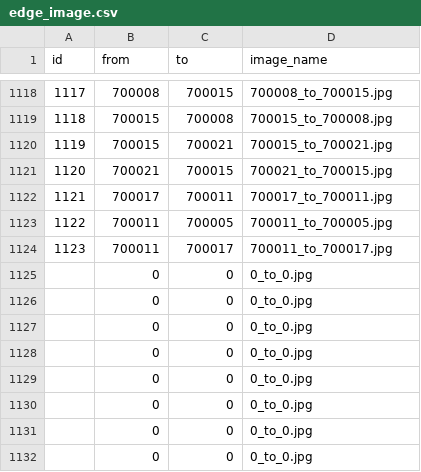
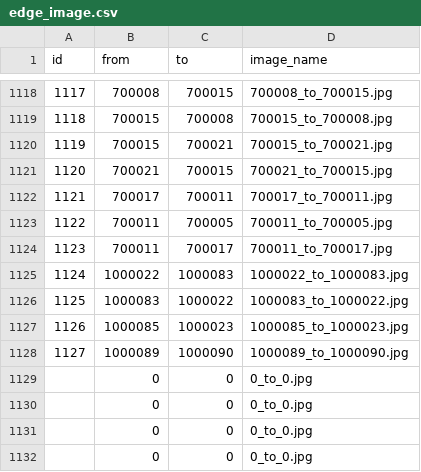
Before and after one commit to SenARMapOrg/SenARMapProject_2026, a CSV file: data/edge_image.csv, drawn as a sheet; only a part is shown, gaps mark what is left out.

Commit message:
【変更】スプレッドシート上からPush (実行者: 1061)

```diff
--- a/data/edge_image.csv
+++ b/data/edge_image.csv
@@ -1124,6 +1124,6 @@ id,from,to,image_name
 1123,700011,700017,700011_to_700017.jpg
-,0,0,0_to_0.jpg
-,0,0,0_to_0.jpg
-,0,0,0_to_0.jpg
-,0,0,0_to_0.jpg
+1124,1000022,1000083,1000022_to_1000083.jpg
+1125,1000083,1000022,1000083_to_1000022.jpg
+1126,1000085,1000023,1000085_to_1000023.jpg
+1127,1000089,1000090,1000089_to_1000090.jpg
 ,0,0,0_to_0.jpg
```
